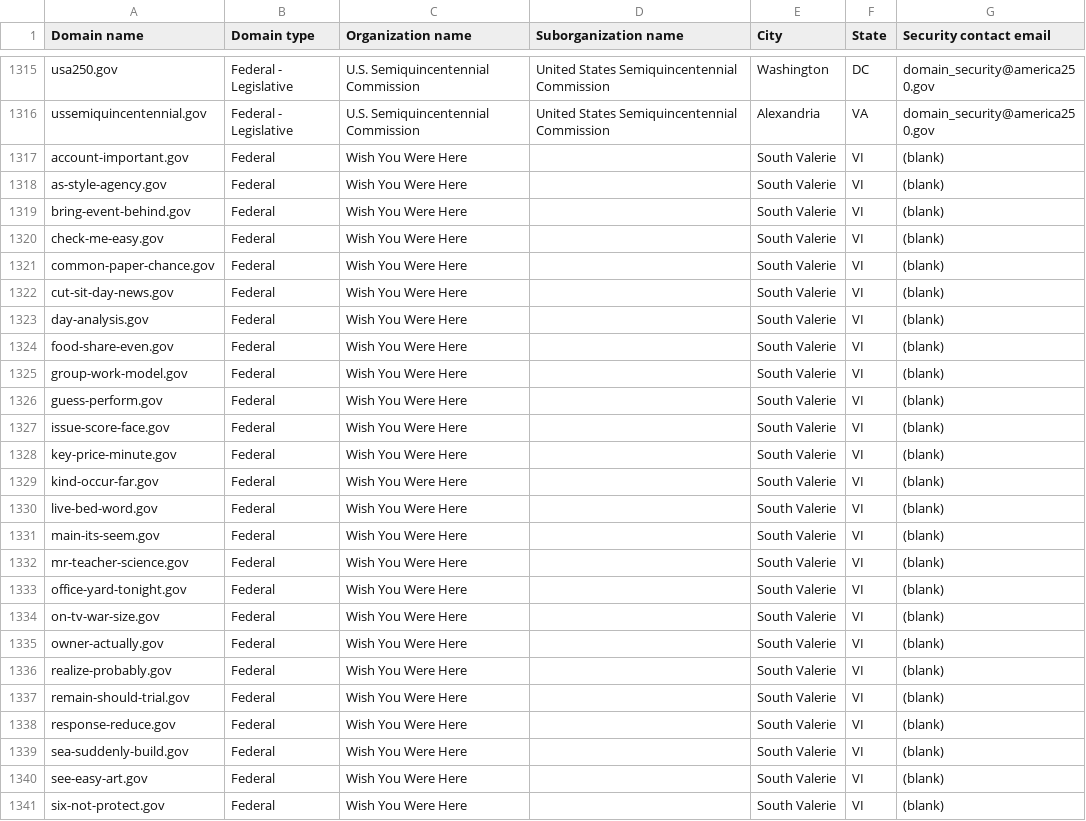
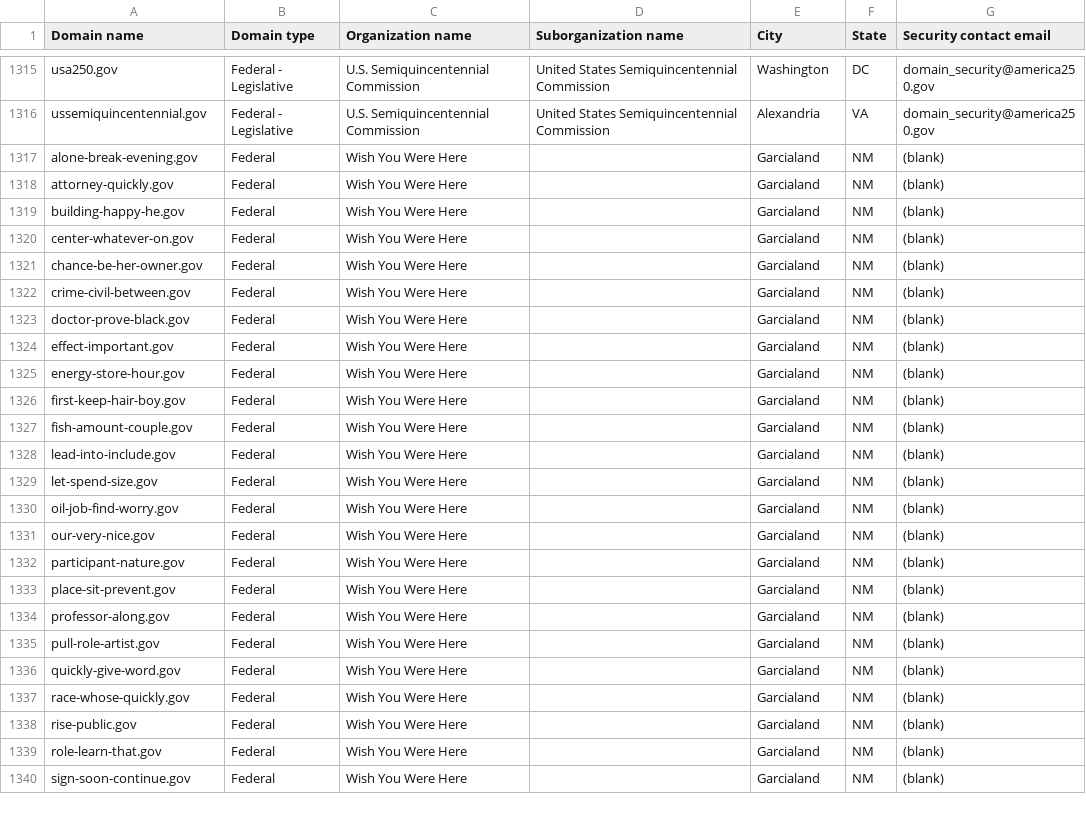
Before and after one commit to cisagov/dotgov-data-staging, a CSV file: current-federal-staging.csv, drawn as a sheet; only a part is shown, gaps mark what is left out; the diff covers the shown part only.

Commit message:
Flat: latest data (2026-09-26T11:49:29Z)

```diff
--- a/current-federal-staging.csv
+++ b/current-federal-staging.csv
@@ -1316,26 +1316,25 @@ usa250.gov,Federal - Legislative,U.S. Semiquincentennial Commission,United State
 ussemiquincentennial.gov,Federal - Legislative,U.S. Semiquincentennial Commission,United States Semiquincentennial Commission,Alexandria,VA,domain_security@america250.gov
-account-important.gov,Federal,Wish You Were Here,,South Valerie,VI,(blank)
-as-style-agency.gov,Federal,Wish You Were Here,,South Valerie,VI,(blank)
-bring-event-behind.gov,Federal,Wish You Were Here,,South Valerie,VI,(blank)
-check-me-easy.gov,Federal,Wish You Were Here,,South Valerie,VI,(blank)
-common-paper-chance.gov,Federal,Wish You Were Here,,South Valerie,VI,(blank)
-cut-sit-day-news.gov,Federal,Wish You Were Here,,South Valerie,VI,(blank)
-day-analysis.gov,Federal,Wish You Were Here,,South Valerie,VI,(blank)
-food-share-even.gov,Federal,Wish You Were Here,,South Valerie,VI,(blank)
-group-work-model.gov,Federal,Wish You Were Here,,South Valerie,VI,(blank)
-guess-perform.gov,Federal,Wish You Were Here,,South Valerie,VI,(blank)
-issue-score-face.gov,Federal,Wish You Were Here,,South Valerie,VI,(blank)
-key-price-minute.gov,Federal,Wish You Were Here,,South Valerie,VI,(blank)
-kind-occur-far.gov,Federal,Wish You Were Here,,South Valerie,VI,(blank)
-live-bed-word.gov,Federal,Wish You Were Here,,South Valerie,VI,(blank)
-main-its-seem.gov,Federal,Wish You Were Here,,South Valerie,VI,(blank)
-mr-teacher-science.gov,Federal,Wish You Were Here,,South Valerie,VI,(blank)
-office-yard-tonight.gov,Federal,Wish You Were Here,,South Valerie,VI,(blank)
-on-tv-war-size.gov,Federal,Wish You Were Here,,South Valerie,VI,(blank)
-owner-actually.gov,Federal,Wish You Were Here,,South Valerie,VI,(blank)
-realize-probably.gov,Federal,Wish You Were Here,,South Valerie,VI,(blank)
-remain-should-trial.gov,Federal,Wish You Were Here,,South Valerie,VI,(blank)
-response-reduce.gov,Federal,Wish You Were Here,,South Valerie,VI,(blank)
-sea-suddenly-build.gov,Federal,Wish You Were Here,,South Valerie,VI,(blank)
-see-easy-art.gov,Federal,Wish You Were Here,,South Valerie,VI,(blank)
-six-not-protect.gov,Federal,Wish You Were Here,,South Valerie,VI,(blank)
+alone-break-evening.gov,Federal,Wish You Were Here,,Garcialand,NM,(blank)
+attorney-quickly.gov,Federal,Wish You Were Here,,Garcialand,NM,(blank)
+building-happy-he.gov,Federal,Wish You Were Here,,Garcialand,NM,(blank)
+center-whatever-on.gov,Federal,Wish You Were Here,,Garcialand,NM,(blank)
+chance-be-her-owner.gov,Federal,Wish You Were Here,,Garcialand,NM,(blank)
+crime-civil-between.gov,Federal,Wish You Were Here,,Garcialand,NM,(blank)
+doctor-prove-black.gov,Federal,Wish You Were Here,,Garcialand,NM,(blank)
+effect-important.gov,Federal,Wish You Were Here,,Garcialand,NM,(blank)
+energy-store-hour.gov,Federal,Wish You Were Here,,Garcialand,NM,(blank)
+first-keep-hair-boy.gov,Federal,Wish You Were Here,,Garcialand,NM,(blank)
+fish-amount-couple.gov,Federal,Wish You Were Here,,Garcialand,NM,(blank)
+lead-into-include.gov,Federal,Wish You Were Here,,Garcialand,NM,(blank)
+let-spend-size.gov,Federal,Wish You Were Here,,Garcialand,NM,(blank)
+oil-job-find-worry.gov,Federal,Wish You Were Here,,Garcialand,NM,(blank)
+our-very-nice.gov,Federal,Wish You Were Here,,Garcialand,NM,(blank)
+participant-nature.gov,Federal,Wish You Were Here,,Garcialand,NM,(blank)
+place-sit-prevent.gov,Federal,Wish You Were Here,,Garcialand,NM,(blank)
+professor-along.gov,Federal,Wish You Were Here,,Garcialand,NM,(blank)
+pull-role-artist.gov,Federal,Wish You Were Here,,Garcialand,NM,(blank)
+quickly-give-word.gov,Federal,Wish You Were Here,,Garcialand,NM,(blank)
+race-whose-quickly.gov,Federal,Wish You Were Here,,Garcialand,NM,(blank)
+rise-public.gov,Federal,Wish You Were Here,,Garcialand,NM,(blank)
+role-learn-that.gov,Federal,Wish You Were Here,,Garcialand,NM,(blank)
+sign-soon-continue.gov,Federal,Wish You Were Here,,Garcialand,NM,(blank)
```
Also changed, not shown: 1 added row and 21 edited cells elsewhere in this file, 1 other file.
